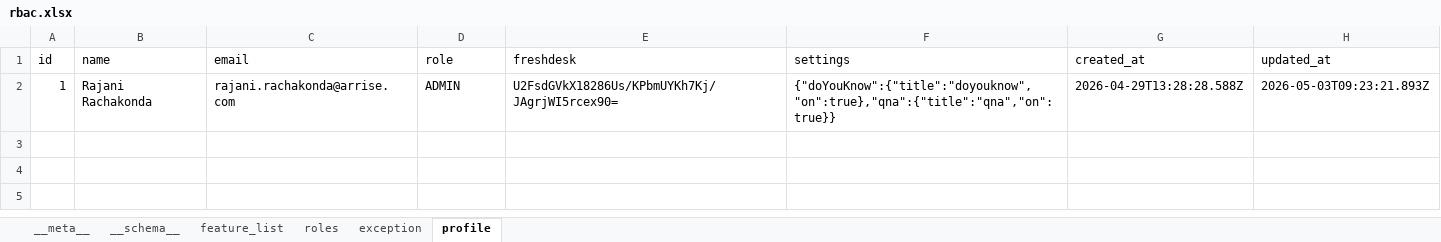
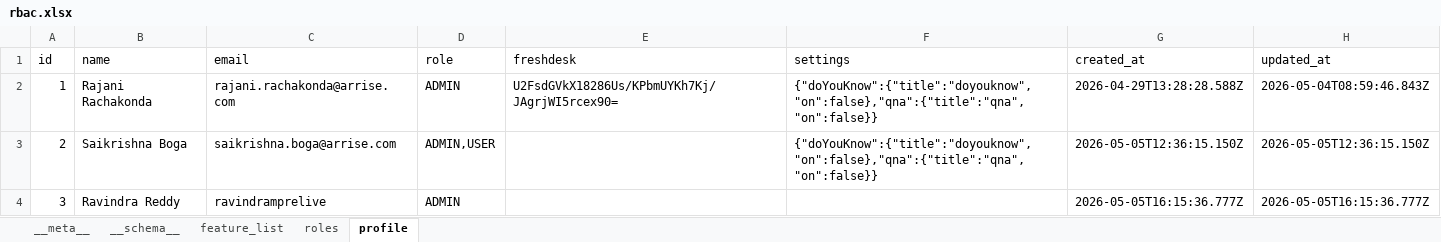
Before and after one commit to shirish-jaiswal/pp-pulse, an Excel workbook: db_storage/rbac.xlsx, sheet profile, drawn as a sheet; values as stored, in another font and other column widths than the file's, no borders; the diff names each change by its address in the sheet, - before the commit and + after, or states it on an @@ line.

```diff
--- a/db_storage/rbac.xlsx (sheet profile)
+++ b/db_storage/rbac.xlsx (sheet profile)
-sheet tab: exception
-F2 (settings): {"doYouKnow":{"title":"doyouknow","on":true},"qna":{"title":"qna","on":true}}
+F2 (settings): {"doYouKnow":{"title":"doyouknow","on":false},"qna":{"title":"qna","on":false}}
-H2 (updated_at): 2026-05-03T09:23:21.893Z
+H2 (updated_at): 2026-05-04T08:59:46.843Z
+row 3: 2 | Saikrishna Boga | saikrishna.boga@arrise.com | ADMIN,USER |  | {"doYouKnow":{"title":"doyouknow","on":false},"qna":{"title":"qna","on":false}} | 2026-05-05T12:36:15.150Z | 2026-05-05T12:36:15.150Z
+row 4: 3 | Ravindra Reddy | ravindramprelive | ADMIN |  |  | 2026-05-05T16:15:36.777Z | 2026-05-05T16:15:36.777Z
```
Also changed, not shown: sheet __schema__, sheet feature_list, 2 other files.
